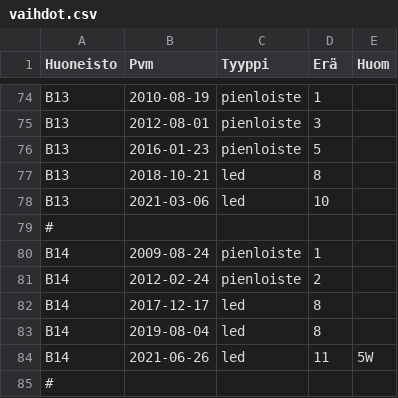
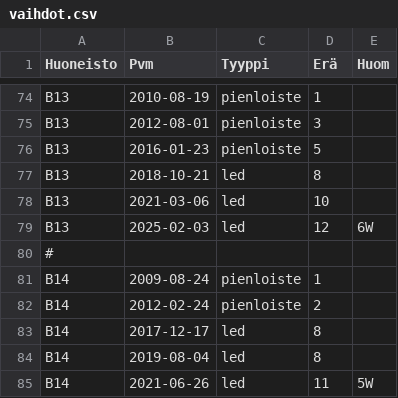
Before and after one commit to lightcaurby/Code-Daylight, a CSV file: data/raw/vaihdot.csv, drawn as a sheet; only a part is shown, gaps mark what is left out; the shorter side is filled out with more unchanged rows.

Commit message:
Activity on Feb 3rd.

```diff
--- a/data/raw/vaihdot.csv
+++ b/data/raw/vaihdot.csv
@@ -78,2 +78,3 @@ B13,2018-10-21,led,8,
 B13,2021-03-06,led,10,
+B13,2025-02-03,led,12,6W
 #
```
